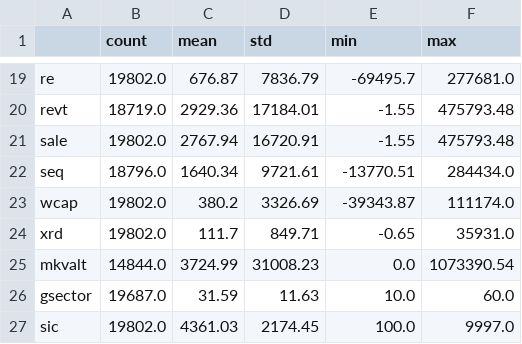
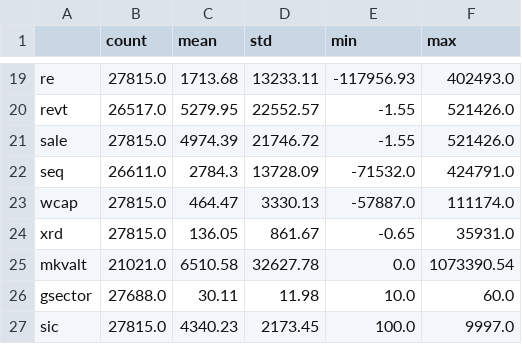
Before and after one commit to Betty099/thesis_data, a CSV file: descriptives_statistics.csv, drawn as a sheet; only a part is shown, gaps mark what is left out; the diff covers the shown part only; the diff names each change by its address in the sheet, - before the commit and + after, or states it on an @@ line.

```diff
--- a/descriptives_statistics.csv
+++ b/descriptives_statistics.csv
-B19 (count): 19802.0
+B19 (count): 27815.0
-C19 (mean): 676.87
+C19 (mean): 1713.68
-D19 (std): 7836.79
+D19 (std): 13233.11
-E19 (min): -69495.7
+E19 (min): -117956.93
-F19 (max): 277681.0
+F19 (max): 402493.0
-B20 (count): 18719.0
+B20 (count): 26517.0
-C20 (mean): 2929.36
+C20 (mean): 5279.95
-D20 (std): 17184.01
+D20 (std): 22552.57
-F20:F21 (max): 475793.48
+F20:F21 (max): 521426.0
-B21 (count): 19802.0
+B21 (count): 27815.0
-C21 (mean): 2767.94
+C21 (mean): 4974.39
-D21 (std): 16720.91
+D21 (std): 21746.72
-B22 (count): 18796.0
+B22 (count): 26611.0
-C22 (mean): 1640.34
+C22 (mean): 2784.3
-D22 (std): 9721.61
+D22 (std): 13728.09
-E22 (min): -13770.51
+E22 (min): -71532.0
-F22 (max): 284434.0
+F22 (max): 424791.0
-B23:B24 (count): 19802.0
+B23:B24 (count): 27815.0
-C23 (mean): 380.2
+C23 (mean): 464.47
-D23 (std): 3326.69
+D23 (std): 3330.13
-E23 (min): -39343.87
+E23 (min): -57887.0
-C24 (mean): 111.7
+C24 (mean): 136.05
-D24 (std): 849.71
+D24 (std): 861.67
-B25 (count): 14844.0
+B25 (count): 21021.0
-C25 (mean): 3724.99
+C25 (mean): 6510.58
-D25 (std): 31008.23
+D25 (std): 32627.78
-B26 (count): 19687.0
+B26 (count): 27688.0
-C26 (mean): 31.59
+C26 (mean): 30.11
-D26 (std): 11.63
+D26 (std): 11.98
-B27 (count): 19802.0
+B27 (count): 27815.0
-C27 (mean): 4361.03
+C27 (mean): 4340.23
-D27 (std): 2174.45
+D27 (std): 2173.45
```
Also changed, not shown: 100 edited cells elsewhere in this file, 2 other files.
